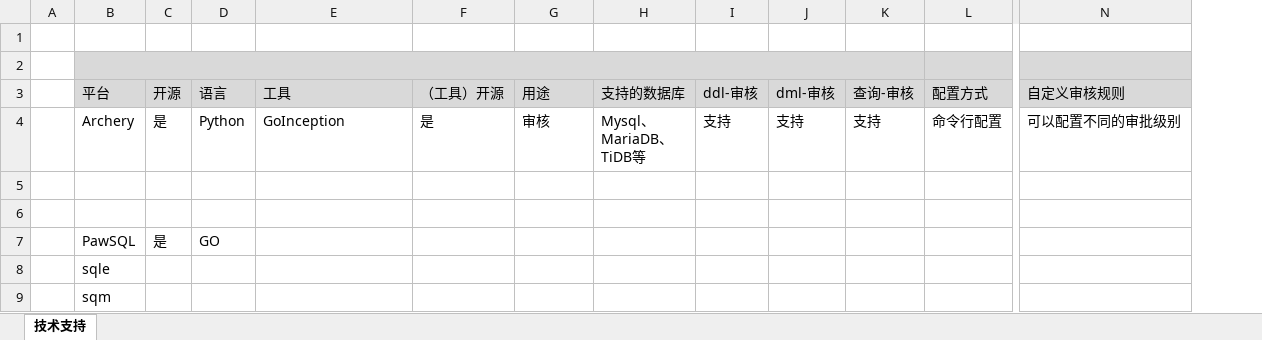
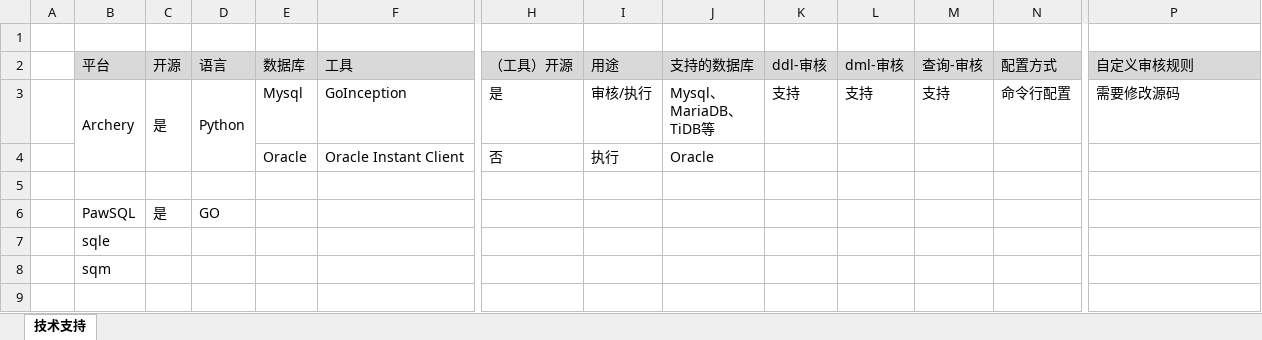
Before and after one commit to LiHengofChina/_python, an Excel workbook: 003.python_study/006.project/001.sql_approval/009.________.需求确定/004.技术支持.xlsx, sheet 技术支持, drawn as a sheet; only a part is shown, gaps mark what is left out; values as stored, in another font and other column widths than the file's, no borders; removed rows and columns are numbered as before the commit, all else as after; rows hold the shown columns only; the diff covers the shown part only; the diff names each change by its address in the sheet, - before the commit and + after, or states it on an @@ line.

```diff
--- a/003.python_study/006.project/001.sql_approval/009.________.需求确定/004.技术支持.xlsx (sheet 技术支持)
+++ b/003.python_study/006.project/001.sql_approval/009.________.需求确定/004.技术支持.xlsx (sheet 技术支持)
+column E (数据库), rows 3-4: Mysql | Oracle
-row 1: (empty)
-B1:D1 fill: #D9D9D9
+B1:D1 fill: none
-B2:K2 merged
-F1 fill: #D9D9D9
+F1 fill: none
-H1:P1 fill: #D9D9D9
+H1:P1 fill: none
+B3:B4 merged
+C3:C4 merged
+D3:D4 merged
-I3 (用途): 审核
+I3 (用途): 审核/执行
-P3 (自定义审核规则): 可以配置不同的审批级别
+P3 (自定义审核规则): 需要修改源码
-row 4: (empty)
+row 4:  |  |  |  | Oracle | Oracle Instant Client | 否 | 执行 | Oracle
```
Also changed, not shown: 1 added column and cell formats elsewhere in this sheet, 3 other files.
